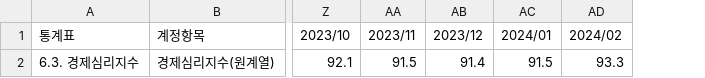
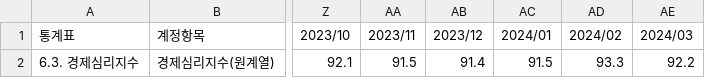
Before and after one commit to 1975JHK/streamlit_app, a CSV file: 경제심리지수.csv, drawn as a sheet; only a part is shown, gaps mark what is left out; the diff names each change by its address in the sheet, - before the commit and + after, or states it on an @@ line.

```diff
--- a/경제심리지수.csv
+++ b/경제심리지수.csv
+column AE (2024/03), row 2: 92.2
```
Also changed, not shown: 소비자물가지수.csv, 주택매매가격지수.csv.
